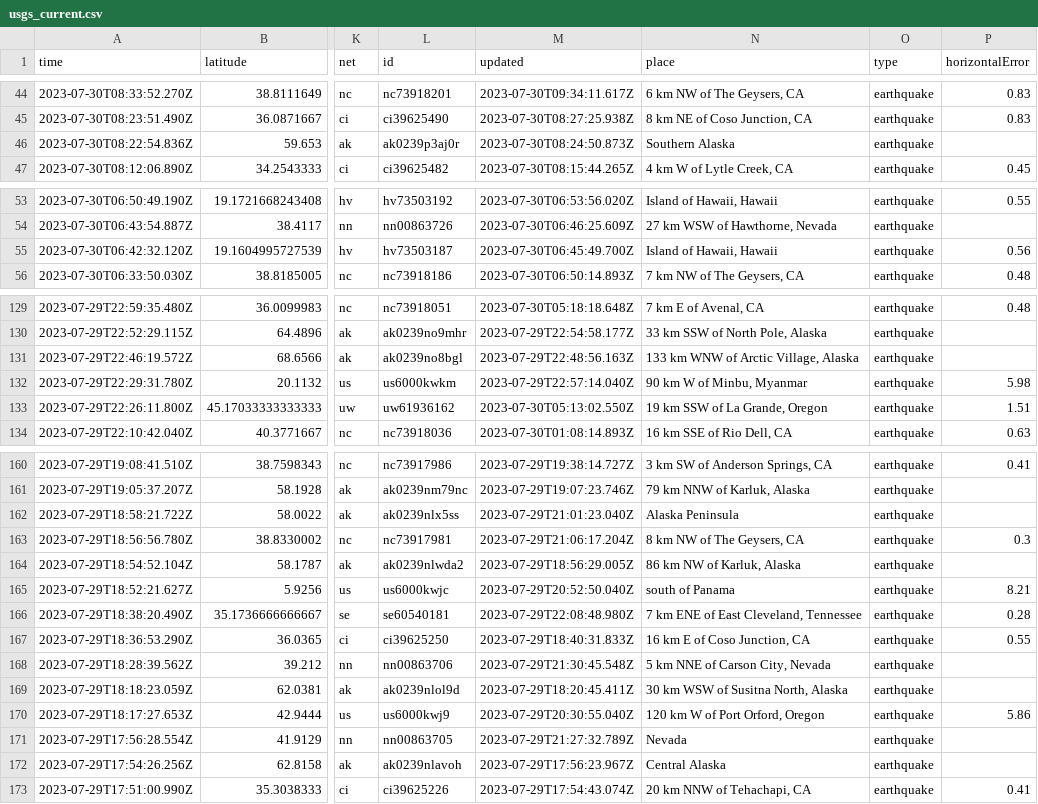
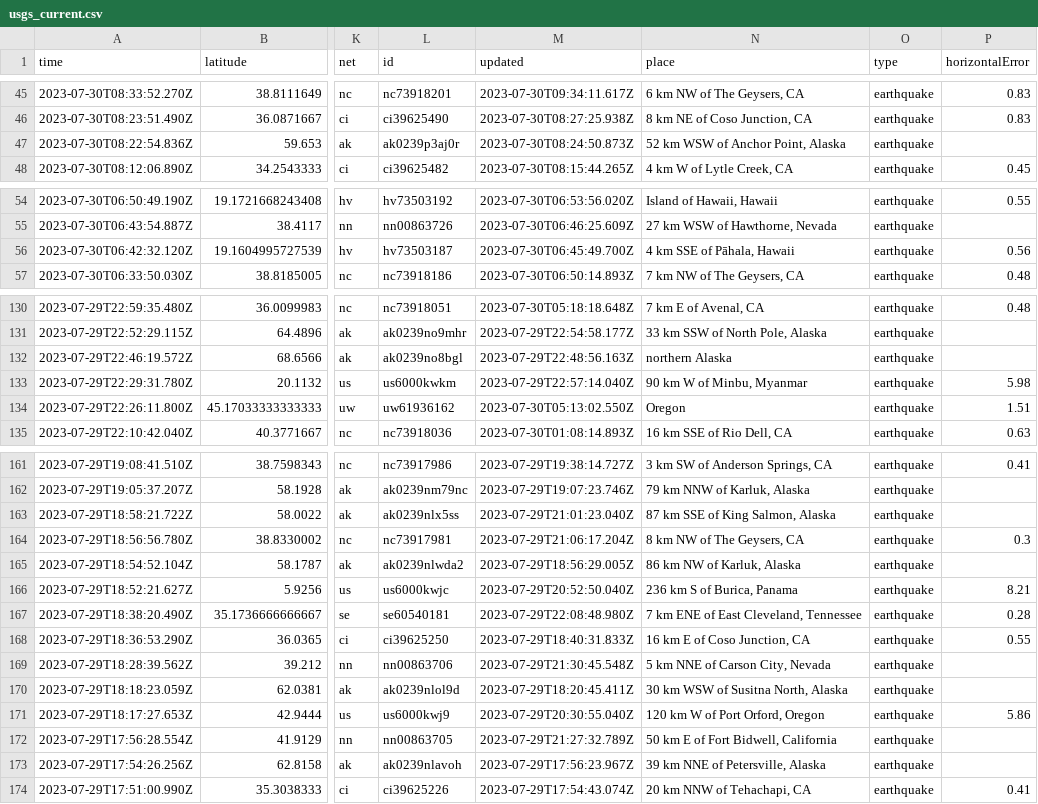
Before and after one commit to sabrinamochi/github-actions, a CSV file: usgs_current.csv, drawn as a sheet; only a part is shown, gaps mark what is left out; addresses are those after the commit; the diff covers the shown part only; the diff names each change by its address in the sheet, - before the commit and + after, or states it on an @@ line.

```diff
--- a/usgs_current.csv
+++ b/usgs_current.csv
-N47 (place): Southern Alaska
+N47 (place): 52 km WSW of Anchor Point, Alaska
-N56 (place): Island of Hawaii, Hawaii
+N56 (place): 4 km SSE of Pāhala, Hawaii
-N132 (place): 133 km WNW of Arctic Village, Alaska
+N132 (place): northern Alaska
-N134 (place): 19 km SSW of La Grande, Oregon
+N134 (place): Oregon
-N163 (place): Alaska Peninsula
+N163 (place): 87 km SSE of King Salmon, Alaska
-N166 (place): south of Panama
+N166 (place): 236 km S of Burica, Panama
-N172 (place): Nevada
+N172 (place): 50 km E of Fort Bidwell, California
-N173 (place): Central Alaska
+N173 (place): 39 km NNE of Petersville, Alaska
```
Also changed, not shown: 1 added row and 21 edited cells elsewhere in this file.
